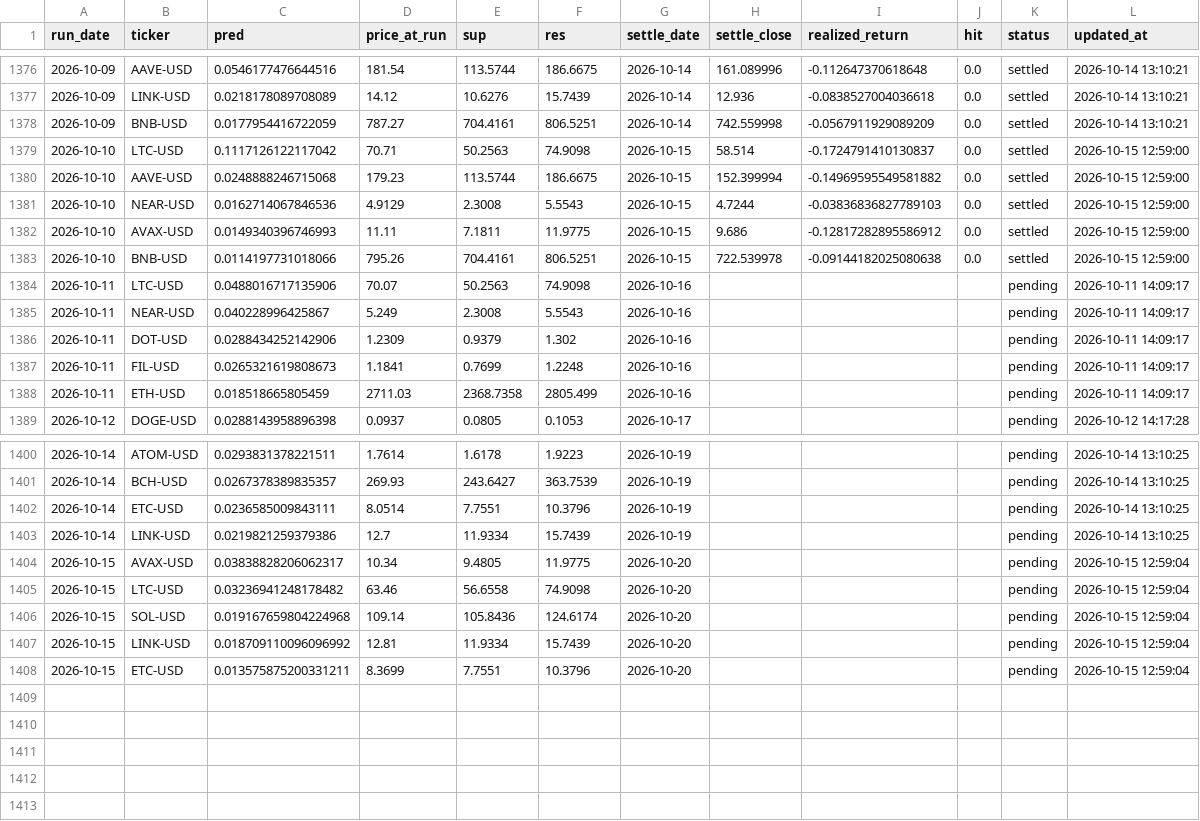
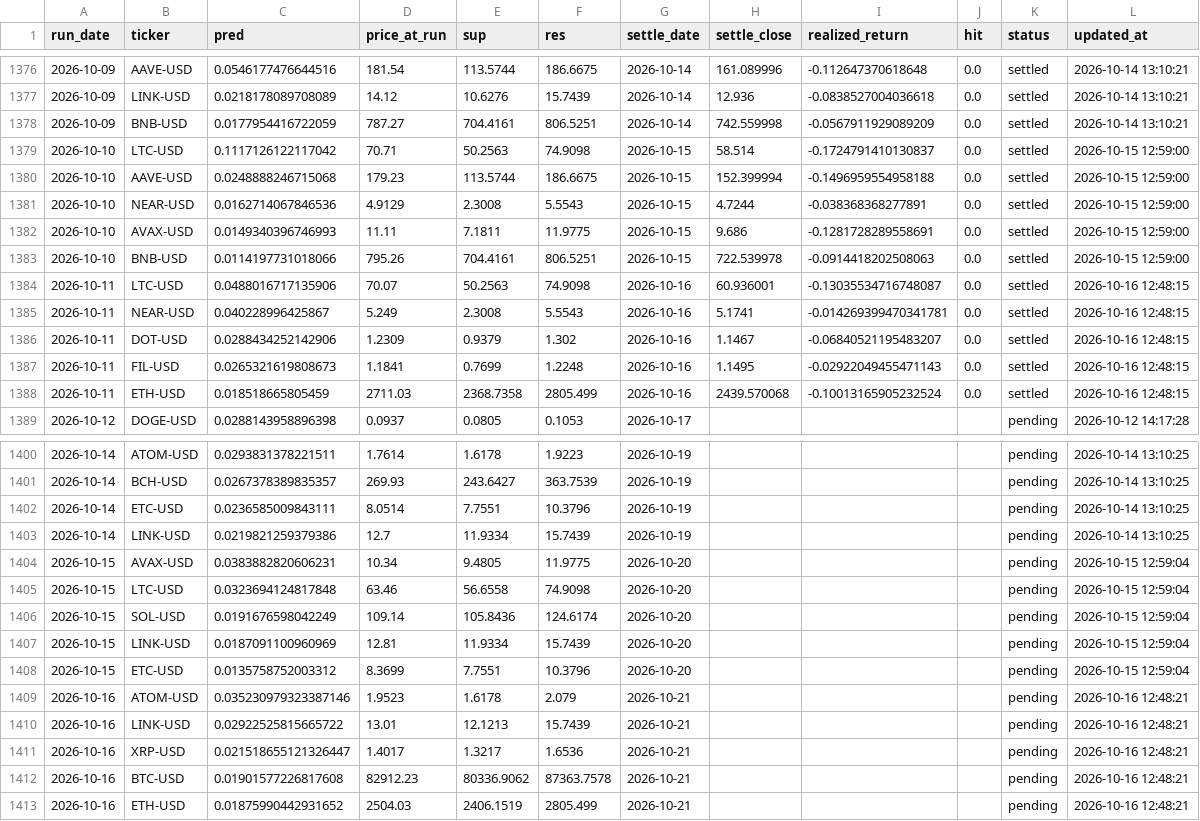
Before and after one commit to chehao0221/crypto-ai-forecast, a CSV file: crypto_history.csv, drawn as a sheet; only a part is shown, gaps mark what is left out.

```diff
--- a/crypto_history.csv
+++ b/crypto_history.csv
@@ -1379,11 +1379,11 @@ run_date,ticker,pred,price_at_run,sup,res,settle_date,settle_close,realized_retu
 2026-10-10,LTC-USD,0.1117126122117042,70.71,50.2563,74.9098,2026-10-15,58.514,-0.1724791410130837,0.0,settled,2026-10-15 12:59:00
-2026-10-10,AAVE-USD,0.0248888246715068,179.23,113.5744,186.6675,2026-10-15,152.399994,-0.14969595549581882,0.0,settled,2026-10-15 12:59:00
-2026-10-10,NEAR-USD,0.0162714067846536,4.9129,2.3008,5.5543,2026-10-15,4.7244,-0.03836836827789103,0.0,settled,2026-10-15 12:59:00
-2026-10-10,AVAX-USD,0.0149340396746993,11.11,7.1811,11.9775,2026-10-15,9.686,-0.12817282895586912,0.0,settled,2026-10-15 12:59:00
-2026-10-10,BNB-USD,0.0114197731018066,795.26,704.4161,806.5251,2026-10-15,722.539978,-0.09144182025080638,0.0,settled,2026-10-15 12:59:00
-2026-10-11,LTC-USD,0.0488016717135906,70.07,50.2563,74.9098,2026-10-16,,,,pending,2026-10-11 14:09:17
-2026-10-11,NEAR-USD,0.040228996425867,5.249,2.3008,5.5543,2026-10-16,,,,pending,2026-10-11 14:09:17
-2026-10-11,DOT-USD,0.0288434252142906,1.2309,0.9379,1.302,2026-10-16,,,,pending,2026-10-11 14:09:17
-2026-10-11,FIL-USD,0.0265321619808673,1.1841,0.7699,1.2248,2026-10-16,,,,pending,2026-10-11 14:09:17
-2026-10-11,ETH-USD,0.018518665805459,2711.03,2368.7358,2805.499,2026-10-16,,,,pending,2026-10-11 14:09:17
+2026-10-10,AAVE-USD,0.0248888246715068,179.23,113.5744,186.6675,2026-10-15,152.399994,-0.1496959554958188,0.0,settled,2026-10-15 12:59:00
+2026-10-10,NEAR-USD,0.0162714067846536,4.9129,2.3008,5.5543,2026-10-15,4.7244,-0.038368368277891,0.0,settled,2026-10-15 12:59:00
+2026-10-10,AVAX-USD,0.0149340396746993,11.11,7.1811,11.9775,2026-10-15,9.686,-0.1281728289558691,0.0,settled,2026-10-15 12:59:00
+2026-10-10,BNB-USD,0.0114197731018066,795.26,704.4161,806.5251,2026-10-15,722.539978,-0.0914418202508063,0.0,settled,2026-10-15 12:59:00
+2026-10-11,LTC-USD,0.0488016717135906,70.07,50.2563,74.9098,2026-10-16,60.936001,-0.13035534716748087,0.0,settled,2026-10-16 12:48:15
+2026-10-11,NEAR-USD,0.040228996425867,5.249,2.3008,5.5543,2026-10-16,5.1741,-0.014269399470341781,0.0,settled,2026-10-16 12:48:15
+2026-10-11,DOT-USD,0.0288434252142906,1.2309,0.9379,1.302,2026-10-16,1.1467,-0.06840521195483207,0.0,settled,2026-10-16 12:48:15
+2026-10-11,FIL-USD,0.0265321619808673,1.1841,0.7699,1.2248,2026-10-16,1.1495,-0.02922049455471143,0.0,settled,2026-10-16 12:48:15
+2026-10-11,ETH-USD,0.018518665805459,2711.03,2368.7358,2805.499,2026-10-16,2439.570068,-0.10013165905232524,0.0,settled,2026-10-16 12:48:15
 2026-10-12,DOGE-USD,0.0288143958896398,0.0937,0.0805,0.1053,2026-10-17,,,,pending,2026-10-12 14:17:28
@@ -1403,6 +1403,11 @@ run_date,ticker,pred,price_at_run,sup,res,settle_date,settle_close,realized_retu
 2026-10-14,LINK-USD,0.0219821259379386,12.7,11.9334,15.7439,2026-10-19,,,,pending,2026-10-14 13:10:25
-2026-10-15,AVAX-USD,0.03838828206062317,10.34,9.4805,11.9775,2026-10-20,,,,pending,2026-10-15 12:59:04
-2026-10-15,LTC-USD,0.03236941248178482,63.46,56.6558,74.9098,2026-10-20,,,,pending,2026-10-15 12:59:04
-2026-10-15,SOL-USD,0.019167659804224968,109.14,105.8436,124.6174,2026-10-20,,,,pending,2026-10-15 12:59:04
-2026-10-15,LINK-USD,0.018709110096096992,12.81,11.9334,15.7439,2026-10-20,,,,pending,2026-10-15 12:59:04
-2026-10-15,ETC-USD,0.013575875200331211,8.3699,7.7551,10.3796,2026-10-20,,,,pending,2026-10-15 12:59:04
+2026-10-15,AVAX-USD,0.0383882820606231,10.34,9.4805,11.9775,2026-10-20,,,,pending,2026-10-15 12:59:04
+2026-10-15,LTC-USD,0.0323694124817848,63.46,56.6558,74.9098,2026-10-20,,,,pending,2026-10-15 12:59:04
+2026-10-15,SOL-USD,0.0191676598042249,109.14,105.8436,124.6174,2026-10-20,,,,pending,2026-10-15 12:59:04
+2026-10-15,LINK-USD,0.0187091100960969,12.81,11.9334,15.7439,2026-10-20,,,,pending,2026-10-15 12:59:04
+2026-10-15,ETC-USD,0.0135758752003312,8.3699,7.7551,10.3796,2026-10-20,,,,pending,2026-10-15 12:59:04
+2026-10-16,ATOM-USD,0.035230979323387146,1.9523,1.6178,2.079,2026-10-21,,,,pending,2026-10-16 12:48:21
+2026-10-16,LINK-USD,0.02922525815665722,13.01,12.1213,15.7439,2026-10-21,,,,pending,2026-10-16 12:48:21
+2026-10-16,XRP-USD,0.021518655121326447,1.4017,1.3217,1.6536,2026-10-21,,,,pending,2026-10-16 12:48:21
+2026-10-16,BTC-USD,0.01901577226817608,82912.23,80336.9062,87363.7578,2026-10-21,,,,pending,2026-10-16 12:48:21
+2026-10-16,ETH-USD,0.01875990442931652,2504.03,2406.1519,2805.499,2026-10-21,,,,pending,2026-10-16 12:48:21
```
